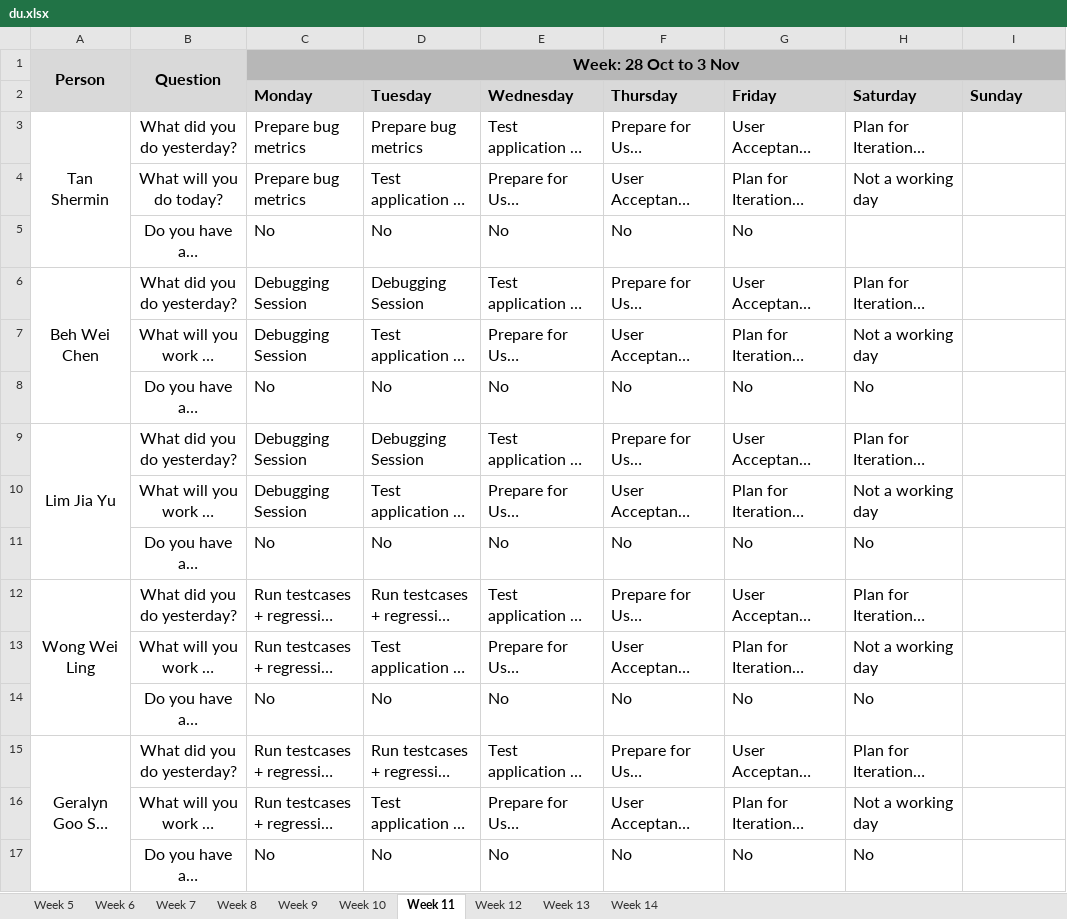
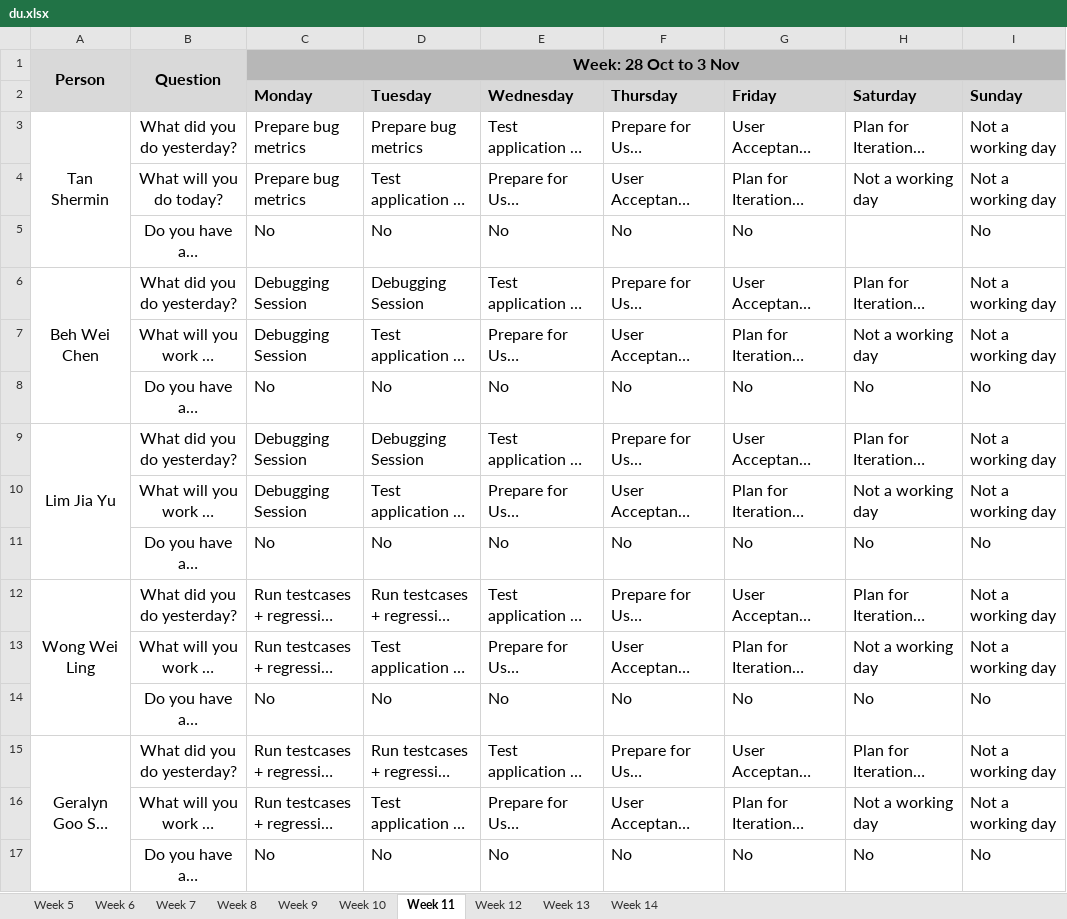
Before and after one commit to weichen-0/Bidding-Online-System, an Excel workbook: metrics/du.xlsx, sheet Week 11, drawn as a sheet; long unchanged cells end in …; values as stored, in another font and other column widths than the file's, no borders; the diff names each change by its address in the sheet, - before the commit and + after, or states it on an @@ line.

Commit message:
Update du.xlsx (3 Nov)

```diff
--- a/metrics/du.xlsx (sheet Week 11)
+++ b/metrics/du.xlsx (sheet Week 11)
-I3:I4 (Sunday): (empty)
+I3:I4 (Sunday): Not a working day
-I5 (Sunday): (empty)
+I5 (Sunday): No
-I6:I7 (Sunday): (empty)
+I6:I7 (Sunday): Not a working day
-I8 (Sunday): (empty)
+I8 (Sunday): No
-I9:I10 (Sunday): (empty)
+I9:I10 (Sunday): Not a working day
-I11 (Sunday): (empty)
+I11 (Sunday): No
-I12:I13 (Sunday): (empty)
+I12:I13 (Sunday): Not a working day
-I14 (Sunday): (empty)
+I14 (Sunday): No
-I15:I16 (Sunday): (empty)
+I15:I16 (Sunday): Not a working day
-I17 (Sunday): (empty)
+I17 (Sunday): No
```
